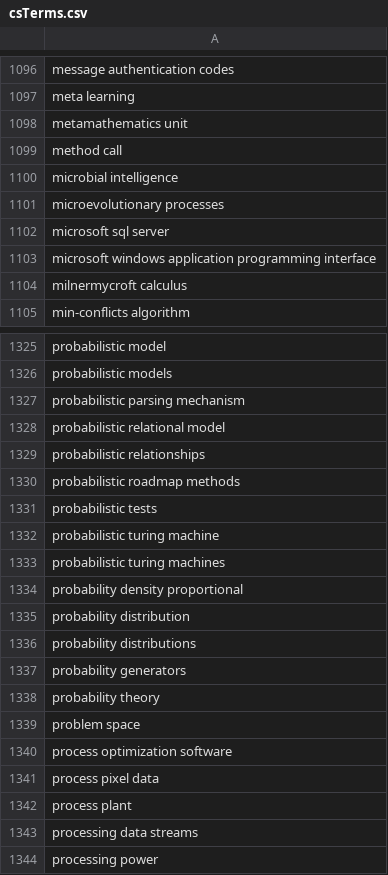
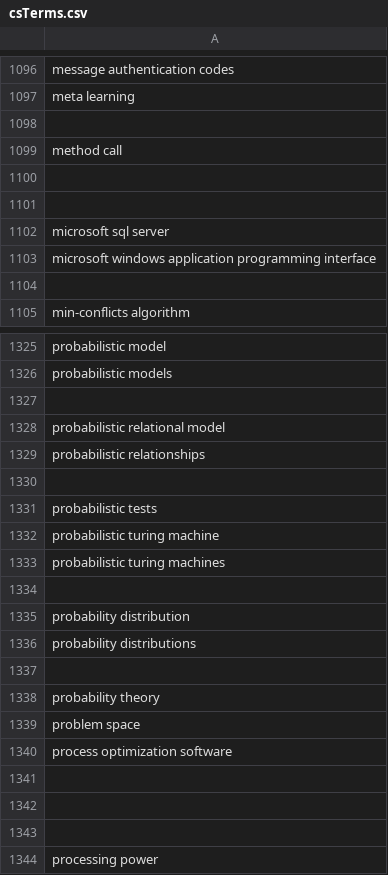
Before and after one commit to AbrarJahin/BiLSTM-Keras, a CSV file: data/csTerms.csv, drawn as a sheet; only a part is shown, gaps mark what is left out; the diff covers the shown part only.

Commit message:
Data Updated

```diff
--- a/data/csTerms.csv
+++ b/data/csTerms.csv
@@ -1097,9 +1097,9 @@ message authentication codes
 meta learning
-metamathematics unit
+
 method call
-microbial intelligence
-microevolutionary processes
+
+
 microsoft sql server
 microsoft windows application programming interface
-milnermycroft calculus
+
 min-conflicts algorithm
@@ -1326,6 +1326,6 @@ probabilistic model
 probabilistic models
-probabilistic parsing mechanism
+
 probabilistic relational model
 probabilistic relationships
-probabilistic roadmap methods
+
 probabilistic tests
@@ -1333,6 +1333,6 @@ probabilistic turing machine
 probabilistic turing machines
-probability density proportional
+
 probability distribution
 probability distributions
-probability generators
+
 probability theory
@@ -1340,5 +1340,5 @@ problem space
 process optimization software
-process pixel data
-process plant
-processing data streams
+
+
+
 processing power
```
Also changed, not shown: 179 edited cells elsewhere in this file, data/nonCsTerms.csv, 6 other files.
